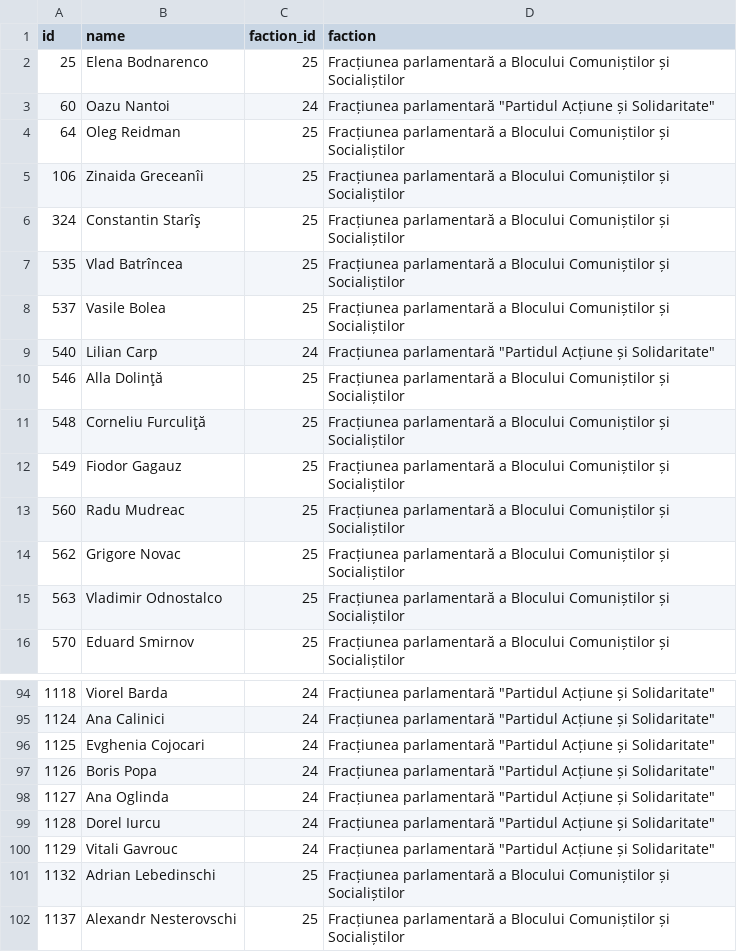
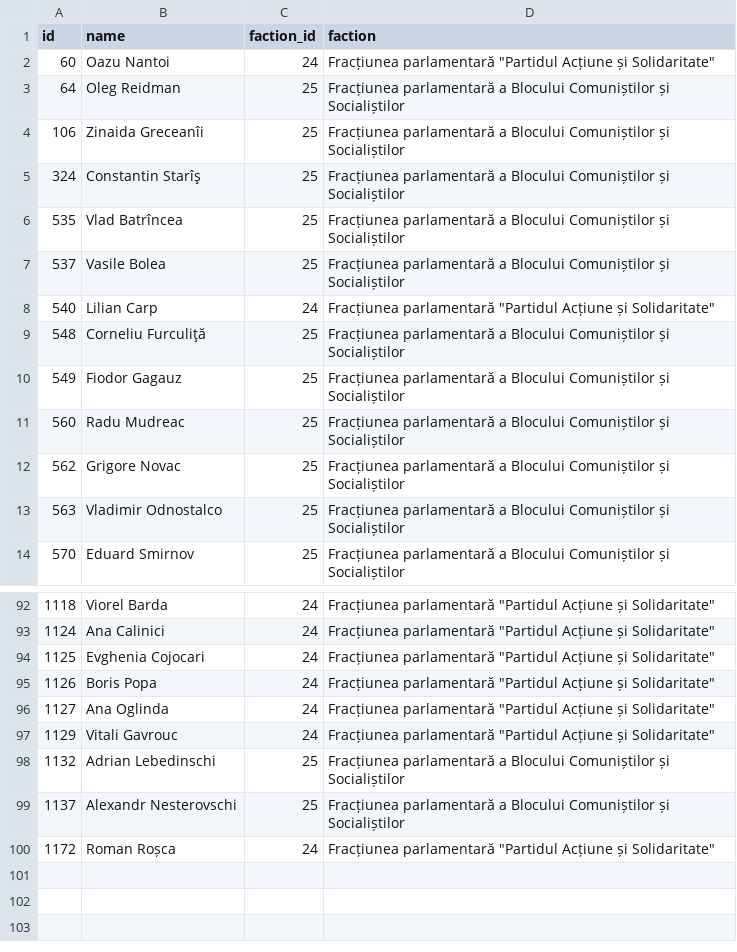
Before and after one commit to every-politician-scrapers/moldova-parliament, a CSV file: data/official.csv, drawn as a sheet; only a part is shown, gaps mark what is left out.

```diff
--- a/data/official.csv
+++ b/data/official.csv
@@ -1,3 +1,2 @@
 id,name,faction_id,faction
-25,Elena Bodnarenco,25,Fracțiunea parlamentară a Blocului Comuniștilor și Socialiștilor
 60,Oazu Nantoi,24,"Fracțiunea parlamentară ""Partidul Acțiune și Solidaritate"""
@@ -9,3 +8,2 @@ id,name,faction_id,faction
 540,Lilian Carp,24,"Fracțiunea parlamentară ""Partidul Acțiune și Solidaritate"""
-546,Alla Dolinţă,25,Fracțiunea parlamentară a Blocului Comuniștilor și Socialiștilor
 548,Corneliu Furculiţă,25,Fracțiunea parlamentară a Blocului Comuniștilor și Socialiștilor
@@ -98,3 +96,2 @@ id,name,faction_id,faction
 1127,Ana Oglinda,24,"Fracțiunea parlamentară ""Partidul Acțiune și Solidaritate"""
-1128,Dorel Iurcu,24,"Fracțiunea parlamentară ""Partidul Acțiune și Solidaritate"""
 1129,Vitali Gavrouc,24,"Fracțiunea parlamentară ""Partidul Acțiune și Solidaritate"""
@@ -102 +99,2 @@ id,name,faction_id,faction
 1137,Alexandr Nesterovschi,25,Fracțiunea parlamentară a Blocului Comuniștilor și Socialiștilor
+1172,Roman Roșca,24,"Fracțiunea parlamentară ""Partidul Acțiune și Solidaritate"""
```
Also changed, not shown: data/wikidata.csv.
